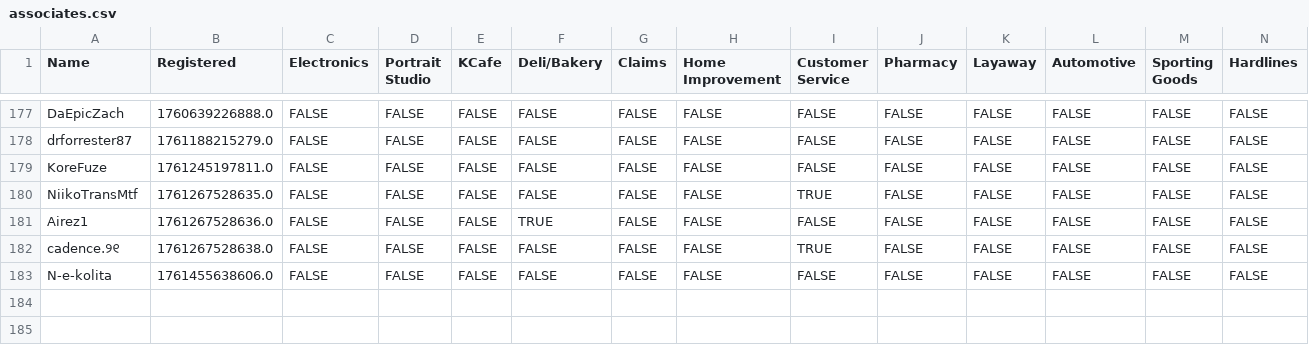
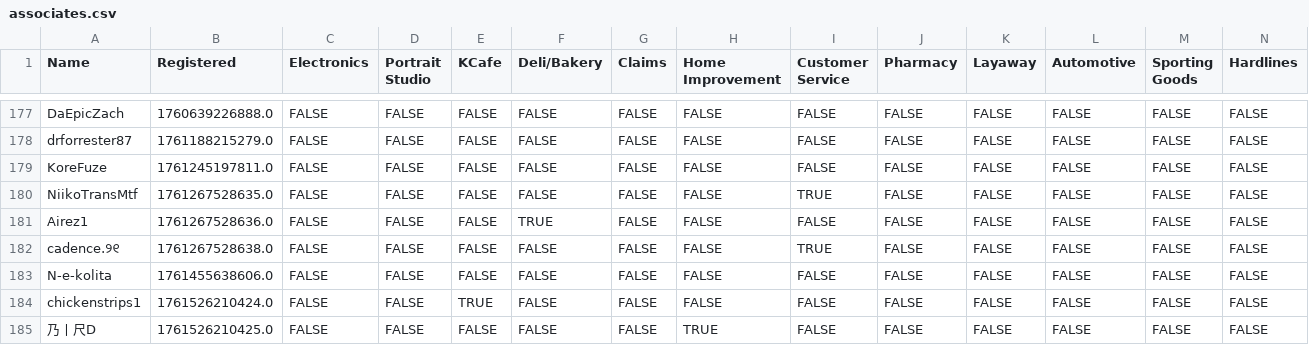
Before and after one commit to VRC-Kmart/aisle-6, a CSV file: clockboy/associates.csv, drawn as a sheet; only a part is shown, gaps mark what is left out; rows hold the shown columns only; the diff names each change by its address in the sheet, - before the commit and + after, or states it on an @@ line.

```diff
--- a/clockboy/associates.csv
+++ b/clockboy/associates.csv
+row 184: chickenstrips1 | 1761526210424.0 | FALSE | FALSE | TRUE | FALSE | FALSE | FALSE | FALSE | FALSE | FALSE | FALSE | FALSE | FALSE
+row 185: 乃丨尺D | 1761526210425.0 | FALSE | FALSE | FALSE | FALSE | FALSE | TRUE | FALSE | FALSE | FALSE | FALSE | FALSE | FALSE
```
Also changed, not shown: 3 other files.
